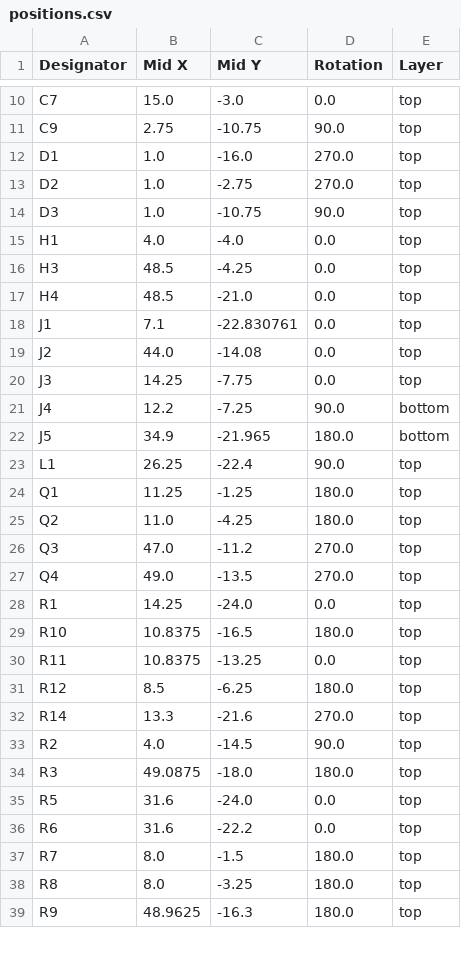
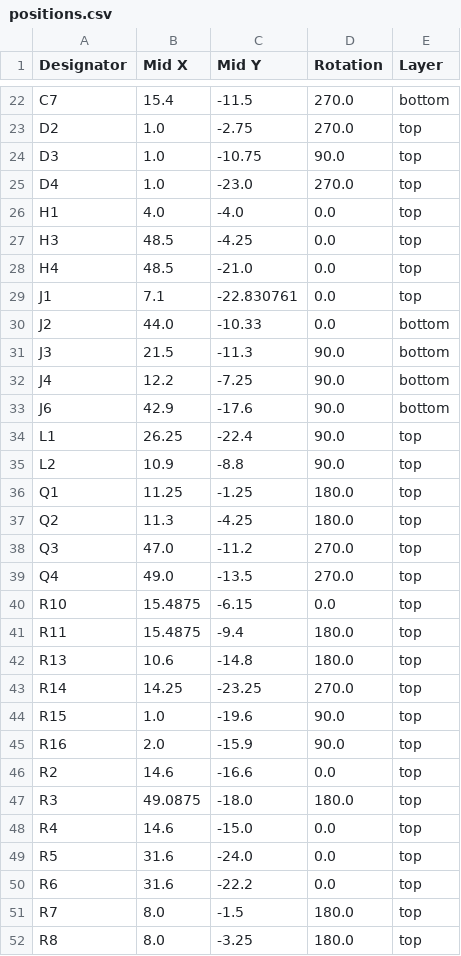
Before and after one commit to Tomas-Kuchta-FPV/PawBuddy, a CSV file: PCB/production/positions.csv, drawn as a sheet; only a part is shown, gaps mark what is left out; the shorter side is filled out with more unchanged rows; removed rows and columns are numbered as before the commit, all else as after; the diff covers the shown part only; the diff names each change by its address in the sheet, - before the commit and + after, or states it on an @@ line.

```diff
--- a/PCB/production/positions.csv
+++ b/PCB/production/positions.csv
-B22 (Mid X): 15.0
+B22 (Mid X): 15.4
-C22 (Mid Y): -3.0
+C22 (Mid Y): -11.5
-D22 (Rotation): 0.0
+D22 (Rotation): 270.0
-E22 (Layer): top
+E22 (Layer): bottom
-row 11: C9 | 2.75 | -10.75 | 90.0 | top
-row 12: D1 | 1.0 | -16.0 | 270.0 | top
+row 25: D4 | 1.0 | -23.0 | 270.0 | top
-C30 (Mid Y): -14.08
+C30 (Mid Y): -10.33
-E30:E31 (Layer): top
+E30:E31 (Layer): bottom
-B31 (Mid X): 14.25
+B31 (Mid X): 21.5
-C31 (Mid Y): -7.75
+C31 (Mid Y): -11.3
-D31 (Rotation): 0.0
+D31 (Rotation): 90.0
-row 22: J5 | 34.9 | -21.965 | 180.0 | bottom
+row 33: J6 | 42.9 | -17.6 | 90.0 | bottom
+row 35: L2 | 10.9 | -8.8 | 90.0 | top
-B37 (Mid X): 11.0
+B37 (Mid X): 11.3
-row 28: R1 | 14.25 | -24.0 | 0.0 | top
-B40:B41 (Mid X): 10.8375
+B40:B41 (Mid X): 15.4875
-C40 (Mid Y): -16.5
+C40 (Mid Y): -6.15
-D40 (Rotation): 180.0
+D40 (Rotation): 0.0
-C41 (Mid Y): -13.25
+C41 (Mid Y): -9.4
-D41 (Rotation): 0.0
+D41 (Rotation): 180.0
-row 31: R12 | 8.5 | -6.25 | 180.0 | top
+row 42: R13 | 10.6 | -14.8 | 180.0 | top
-B43 (Mid X): 13.3
+B43 (Mid X): 14.25
-C43 (Mid Y): -21.6
+C43 (Mid Y): -23.25
+row 44: R15 | 1.0 | -19.6 | 90.0 | top
+row 45: R16 | 2.0 | -15.9 | 90.0 | top
-B46 (Mid X): 4.0
+B46 (Mid X): 14.6
-C46 (Mid Y): -14.5
+C46 (Mid Y): -16.6
-D46 (Rotation): 90.0
+D46 (Rotation): 0.0
+row 48: R4 | 14.6 | -15.0 | 0.0 | top
```
Also changed, not shown: 14 added rows, 3 removed rows and 9 edited cells elsewhere in this file, PCB/production/bom.csv, PCB/production/designators.csv, 15 other files.
